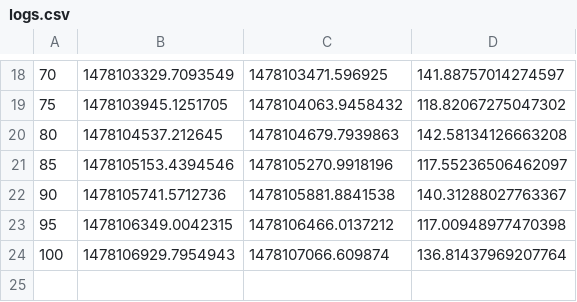
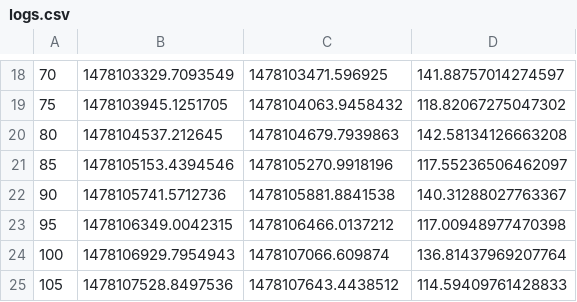
Before and after one commit to ambrishrawat/advflow, a CSV file: models/m11/logs.csv, drawn as a sheet; only a part is shown, gaps mark what is left out; the diff names each change by its address in the sheet, - before the commit and + after, or states it on an @@ line.

```diff
--- a/models/m11/logs.csv
+++ b/models/m11/logs.csv
+row 25: 105 | 1478107528.8497536 | 1478107643.4438512 | 114.59409761428833
```
Also changed, not shown: 3 other files.
